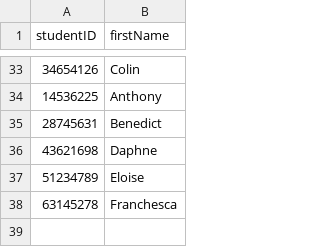
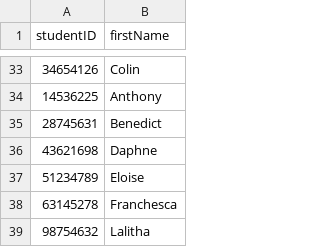
Before and after one commit to methasha20250805/LibrarySystem.py, a CSV file: student.csv, drawn as a sheet; only a part is shown, gaps mark what is left out; the diff names each change by its address in the sheet, - before the commit and + after, or states it on an @@ line.

Commit message:
Adding students

```diff
--- a/student.csv
+++ b/student.csv
+row 39: 98754632 | Lalitha
```
